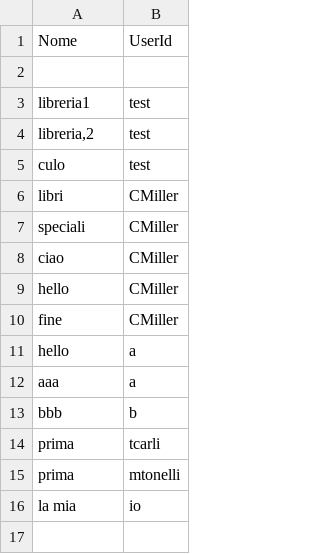
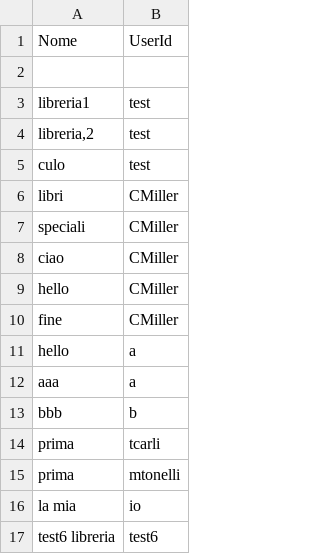
Before and after one commit to angelo-penafiel/bookrecommender, a CSV file: data/Librerie.dati.csv, drawn as a sheet; the diff names each change by its address in the sheet, - before the commit and + after, or states it on an @@ line.

```diff
--- a/data/Librerie.dati.csv
+++ b/data/Librerie.dati.csv
+row 17: test6 libreria | test6
```
Also changed, not shown: data/Database/UtentiRegistrati.dati.csv, 8 other files.
